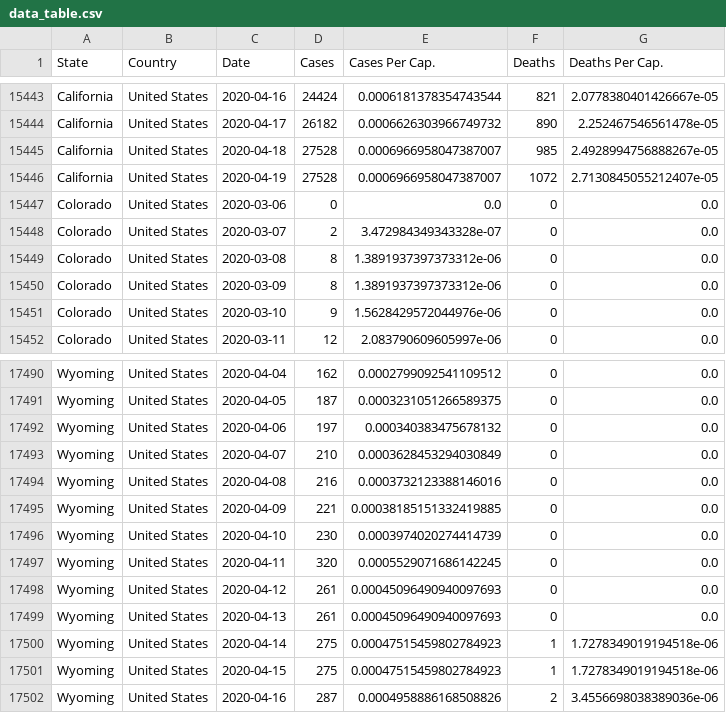
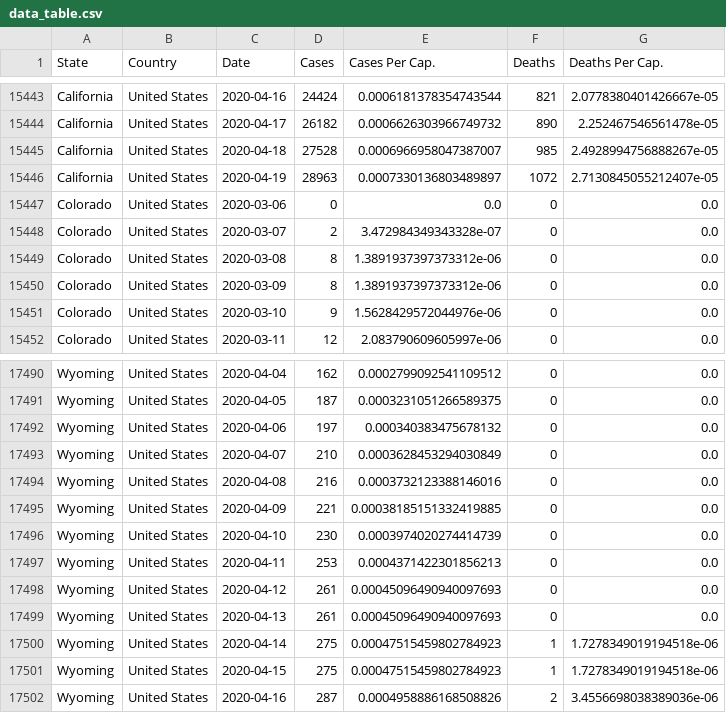
Before and after one commit to rben01/covid19, a CSV file: data/data_table.csv, drawn as a sheet; only a part is shown, gaps mark what is left out.

```diff
--- a/data/data_table.csv
+++ b/data/data_table.csv
@@ -15445,3 +15445,3 @@ California,United States,2020-04-17,26182,0.0006626303966749732,890,2.2524675465
 California,United States,2020-04-18,27528,0.0006966958047387007,985,2.4928994756888267e-05
-California,United States,2020-04-19,27528,0.0006966958047387007,1072,2.7130845055212407e-05
+California,United States,2020-04-19,28963,0.0007330136803489897,1072,2.7130845055212407e-05
 Colorado,United States,2020-03-06,0,0.0,0,0.0
@@ -17496,3 +17496,3 @@ Wyoming,United States,2020-04-09,221,0.00038185151332419885,0,0.0
 Wyoming,United States,2020-04-10,230,0.0003974020274414739,0,0.0
-Wyoming,United States,2020-04-11,320,0.0005529071686142245,0,0.0
+Wyoming,United States,2020-04-11,253,0.0004371422301856213,0,0.0
 Wyoming,United States,2020-04-12,261,0.00045096490940097693,0,0.0
```
Also changed, not shown: data/covid_states_daily.csv.
